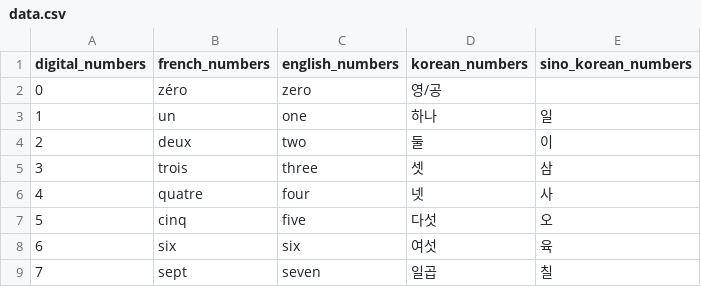
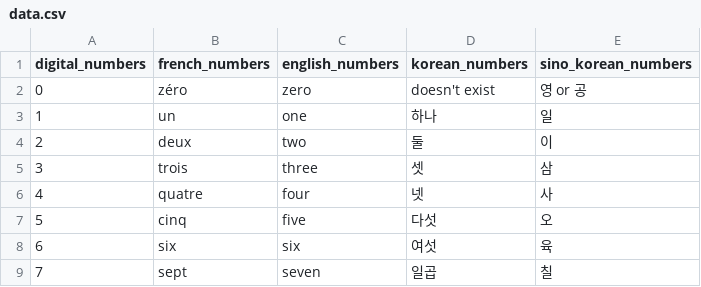
Before and after one commit to Antonin-Winterstein/Random_number_to_letter_generator, a CSV file: data/data.csv, drawn as a sheet; only a part is shown.

```diff
--- a/data/data.csv
+++ b/data/data.csv
@@ -1,3 +1,3 @@
 digital_numbers,french_numbers,english_numbers,korean_numbers,sino_korean_numbers
-0,zéro,zero,영/공,
+0,zéro,zero,doesn't exist,영 or 공
 1,un,one,하나,일
```
Also changed, not shown: 6 other files.
